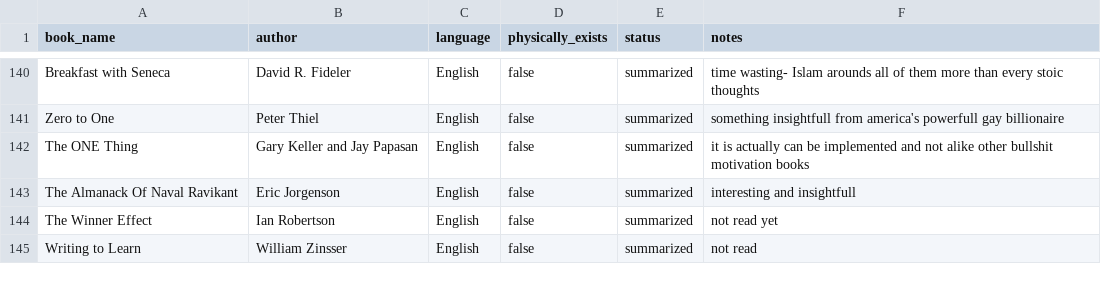
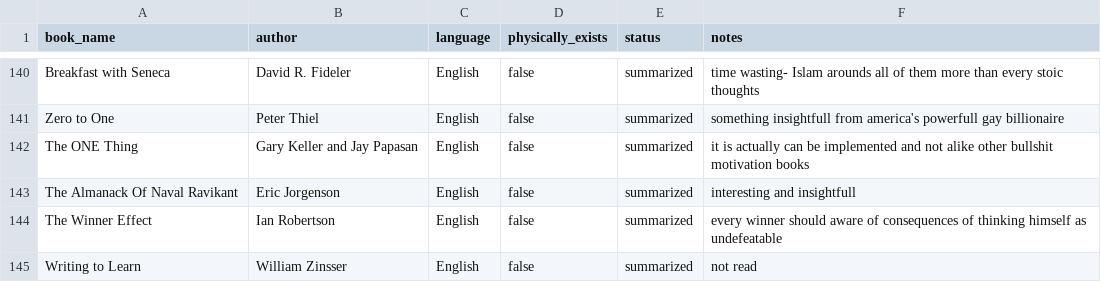
Before and after one commit to scraper-bots/works_az, a CSV file: reading-list.csv, drawn as a sheet; only a part is shown, gaps mark what is left out.

Commit message:
Update reading-list.csv

```diff
--- a/reading-list.csv
+++ b/reading-list.csv
@@ -143,3 +143,3 @@ The ONE Thing,Gary Keller and Jay Papasan,English,false,summarized,it is actuall
 The Almanack Of Naval Ravikant,Eric Jorgenson,English,false,summarized,interesting and insightfull
-The Winner Effect,Ian Robertson,English,false,summarized,not read yet
+The Winner Effect,Ian Robertson,English,false,summarized,every winner should aware of consequences of thinking himself as undefeatable
 Writing to Learn,William Zinsser,English,false,summarized,not read
```
